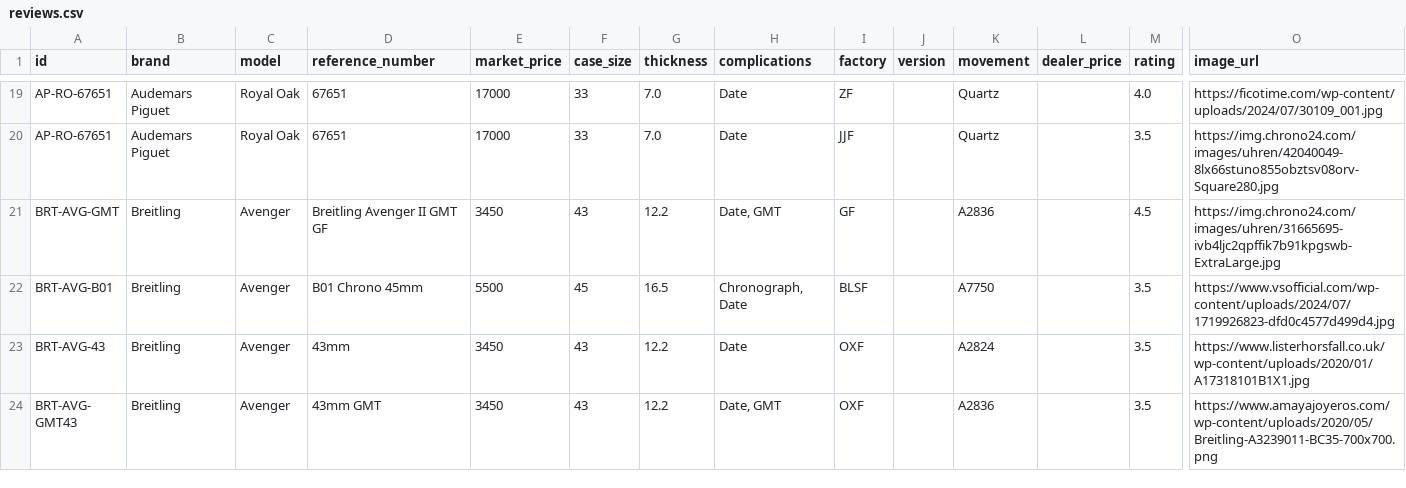
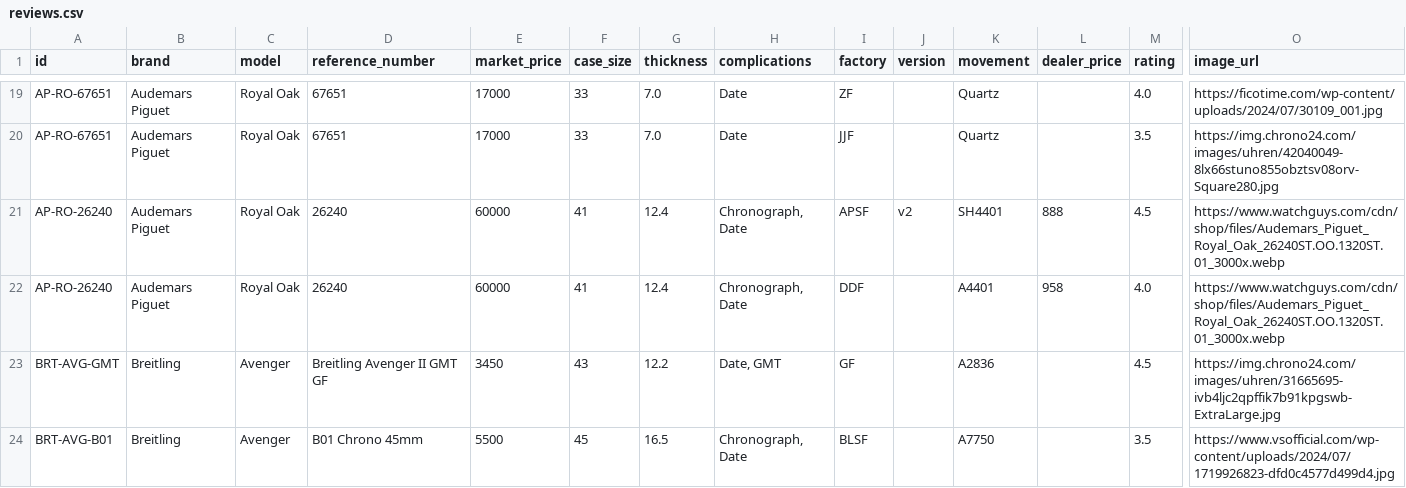
Before and after one commit to watchstreebets/reps.watch, a CSV file: src/data/reviews.csv, drawn as a sheet; only a part is shown, gaps mark what is left out; the shorter side is filled out with more unchanged rows; rows hold the shown columns only; the diff names each change by its address in the sheet, - before the commit and + after, or states it on an @@ line.

Commit message:
data: add Royal Oak 26240 chronograph models from APSF and DDF factories

```diff
--- a/src/data/reviews.csv
+++ b/src/data/reviews.csv
+row 21: AP-RO-26240 | Audemars Piguet | Royal Oak | 26240 | 60000 | 41 | 12.4 | Chronograph, Date | APSF | v2 | SH4401 | 888 | 4.5 | https://www.watchguys.com/cdn/shop/files/Audemars_Piguet_Royal_Oak_26240ST.OO.1320ST.01_3000x.webp
+row 22: AP-RO-26240 | Audemars Piguet | Royal Oak | 26240 | 60000 | 41 | 12.4 | Chronograph, Date | DDF |  | A4401 | 958 | 4.0 | https://www.watchguys.com/cdn/shop/files/Audemars_Piguet_Royal_Oak_26240ST.OO.1320ST.01_3000x.webp
```
